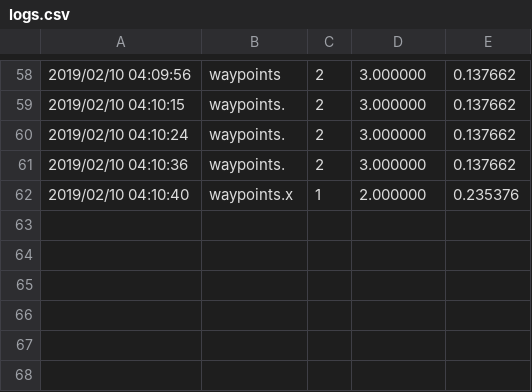
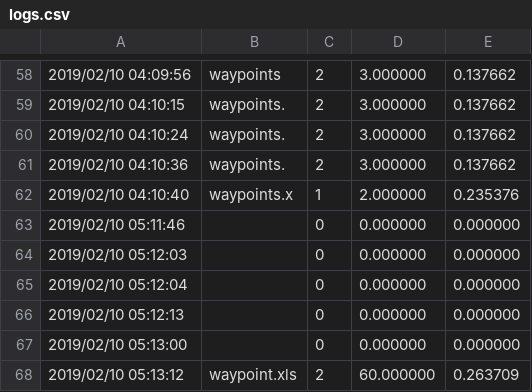
Before and after one commit to L04DB4L4NC3R/nephron, a CSV file: logs.csv, drawn as a sheet; only a part is shown, gaps mark what is left out.

Commit message:
diff route with form post for excel

```diff
--- a/logs.csv
+++ b/logs.csv
@@ -62 +62,7 @@
 2019/02/10 04:10:40 ,waypoints.x,1,2.000000,0.235376
+2019/02/10 05:11:46 ,,0,0.000000,0.000000
+2019/02/10 05:12:03 ,,0,0.000000,0.000000
+2019/02/10 05:12:04 ,,0,0.000000,0.000000
+2019/02/10 05:12:13 ,,0,0.000000,0.000000
+2019/02/10 05:13:00 ,,0,0.000000,0.000000
+2019/02/10 05:13:12 ,waypoint.xls,2,60.000000,0.263709
```
Also changed, not shown: 2 other files.
